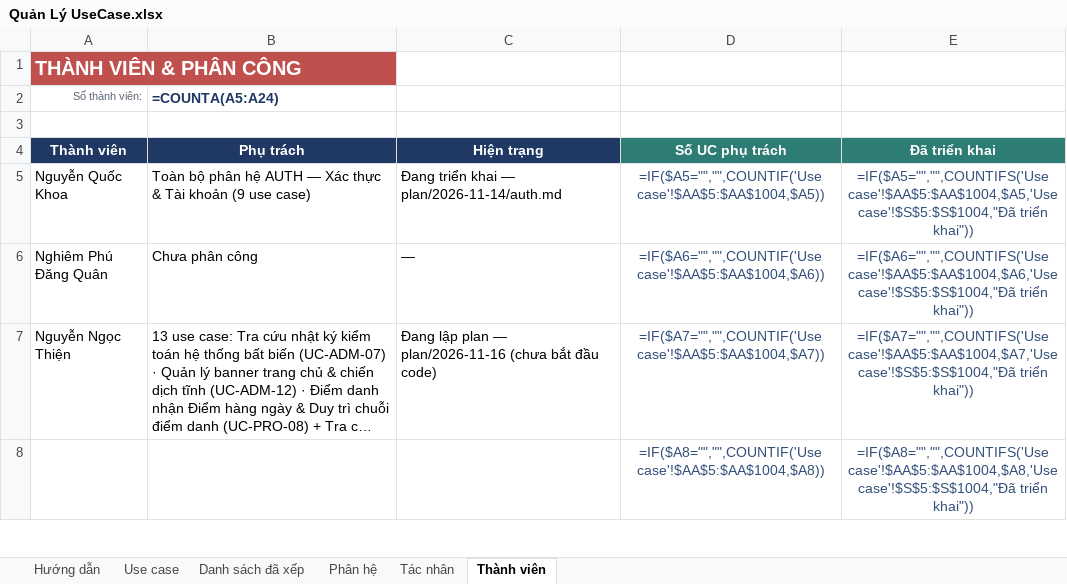
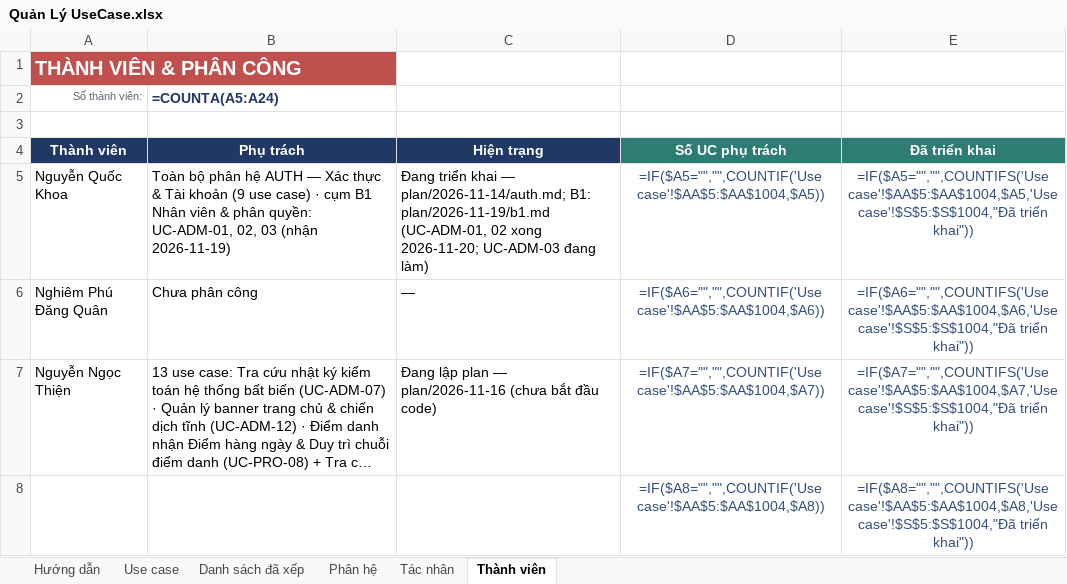
Before and after one commit to qu2nishere/genie-multivendor-platform, an Excel workbook: docs/Document/diagrams/UseCaseDiagram/Quản Lý UseCase.xlsx, sheet Thành viên, drawn as a sheet; only a part is shown; long unchanged cells end in …; values as stored, in another font and other column widths than the file's, no borders; formulas without a stored value are shown as written; the diff names each change by its address in the sheet, - before the commit and + after, or states it on an @@ line.

Commit message:
docs(usecase): update ADM, AUTH and ORD use cases and progress checklist

```diff
--- a/docs/Document/diagrams/UseCaseDiagram/Quản Lý UseCase.xlsx (sheet Thành viên)
+++ b/docs/Document/diagrams/UseCaseDiagram/Quản Lý UseCase.xlsx (sheet Thành viên)
-B5 (=COUNTA(A5:A24)): …use case)
+B5 (=COUNTA(A5:A24)): …use case) · cụm B1 Nhân viên & phân quyền: UC-ADM-01, 02, 03 (nhận 2026-11-19)
-C5: …khai — plan/2026-11-14/auth.md
+C5: …khai — plan/2026-11-14/auth.md; B1: plan/2026-11-19/b1.md (UC-ADM-01, 02 xong 2026-11-20; UC-ADM-03 đang làm)
```
Also changed, not shown: sheet Use case, 2 other files.
